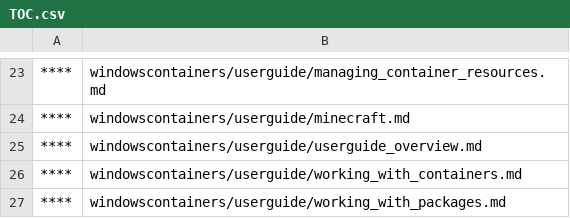
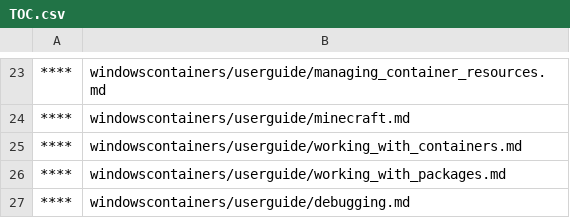
Before and after one commit to MicrosoftDocs/Virtualization-Documentation, a CSV file: virtualization/TOC.csv, drawn as a sheet; only a part is shown, gaps mark what is left out; the shorter side is filled out with more unchanged rows; the diff names each change by its address in the sheet, - before the commit and + after, or states it on an @@ line.

Commit message:
fixing toc.csv

```diff
--- a/virtualization/TOC.csv
+++ b/virtualization/TOC.csv
-row 25: **** | windowscontainers/userguide/userguide_overview.md
```
